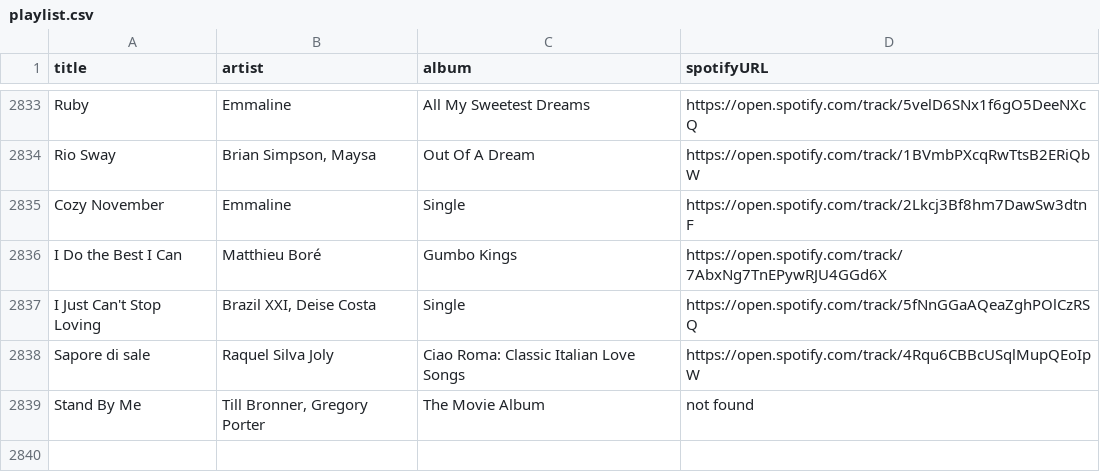
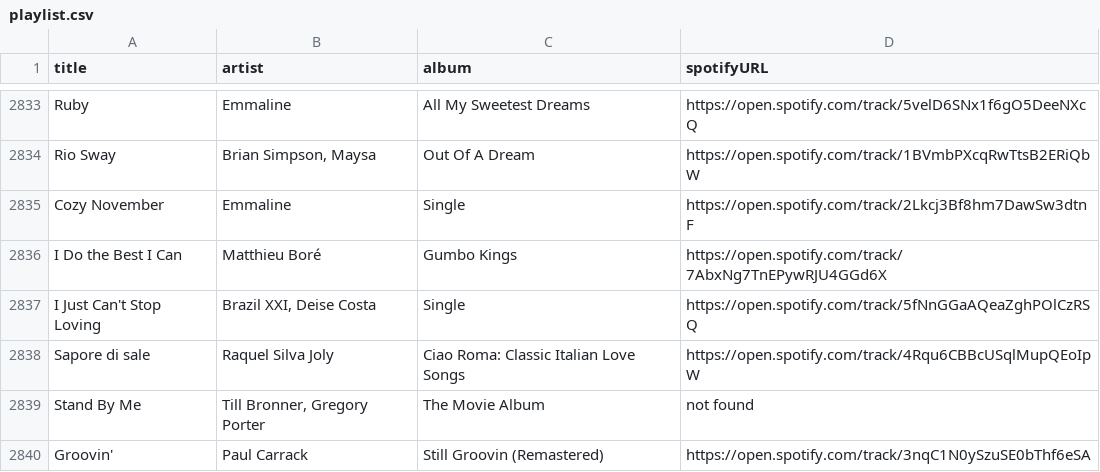
Before and after one commit to albertollamaso/best-bossa-nova-and-jazz-playlist, a CSV file: playlist.csv, drawn as a sheet; only a part is shown, gaps mark what is left out; the diff names each change by its address in the sheet, - before the commit and + after, or states it on an @@ line.

```diff
--- a/playlist.csv
+++ b/playlist.csv
+row 2840: Groovin' | Paul Carrack | Still Groovin (Remastered) | https://open.spotify.com/track/3nqC1N0ySzuSE0bThf6eSA
```
Also changed, not shown: 1 other file.
